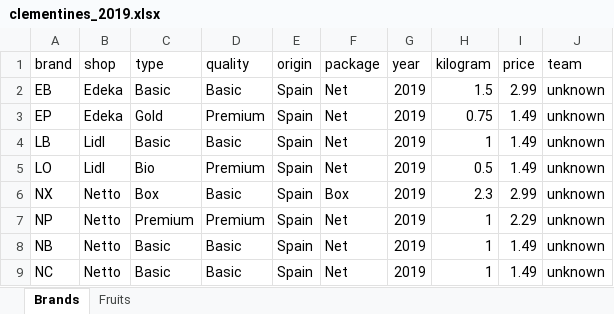
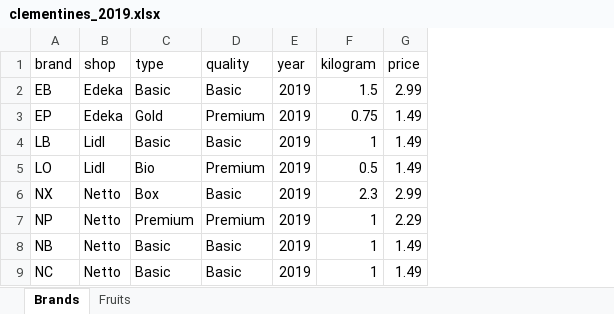
Before and after one commit to tpetzoldt/tpetzoldt.github.io, an Excel workbook: RToolbox/data/clementines_2019.xlsx, sheet Brands, drawn as a sheet; values as stored, in another font and other column widths than the file's, no borders; the diff names each change by its address in the sheet, - before the commit and + after, or states it on an @@ line.

Commit message:
remove obsolete columns from data

```diff
--- a/RToolbox/data/clementines_2019.xlsx (sheet Brands)
+++ b/RToolbox/data/clementines_2019.xlsx (sheet Brands)
-column E (origin), rows 2-9: all Spain
-column F (package), rows 2-9: Net | Net | Net | Net | Box | Net | Net | Net
-column J (team), rows 2-9: all unknown
```
